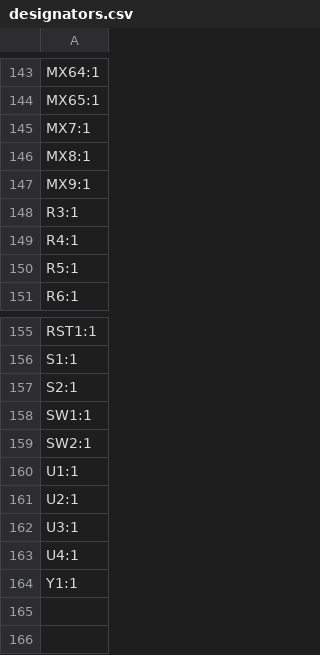
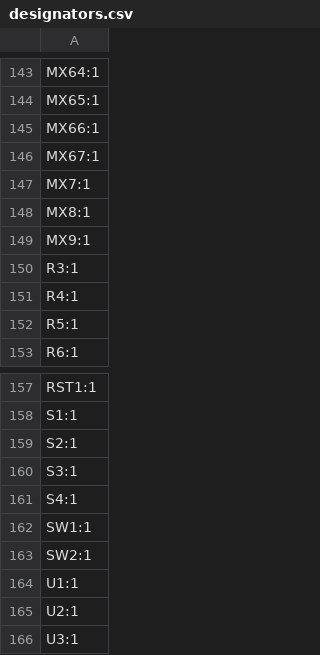
Before and after one commit to xommmmmmmm/QueueNineChimera, a CSV file: production/designators.csv, drawn as a sheet; only a part is shown, gaps mark what is left out; the shorter side is filled out with more unchanged rows; the diff names each change by its address in the sheet, - before the commit and + after, or states it on an @@ line.

```diff
--- a/production/designators.csv
+++ b/production/designators.csv
+row 145: MX66:1
+row 146: MX67:1
+row 160: S3:1
+row 161: S4:1
```
Also changed, not shown: production/bom.csv, production/positions.csv, 4 other files.
